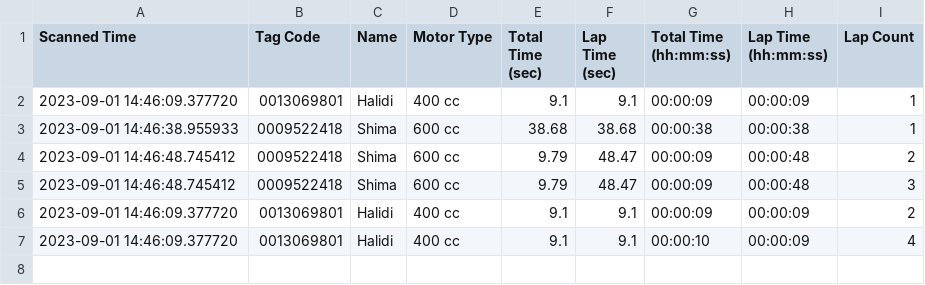
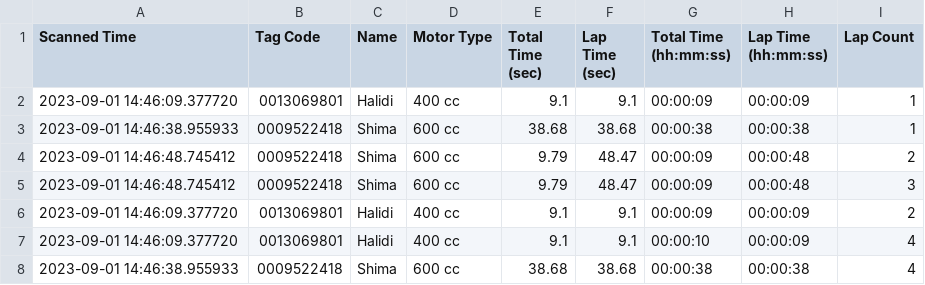
Before and after one commit to niknafidz/raceboard, a CSV file: scanned_data_log.csv, drawn as a sheet; the diff names each change by its address in the sheet, - before the commit and + after, or states it on an @@ line.

Commit message:
Auto-update CSV

```diff
--- a/scanned_data_log.csv
+++ b/scanned_data_log.csv
+row 8: 2023-09-01 14:46:38.955933 | 0009522418 | Shima | 600 cc | 38.68 | 38.68 | 00:00:38 | 00:00:38 | 4
```
